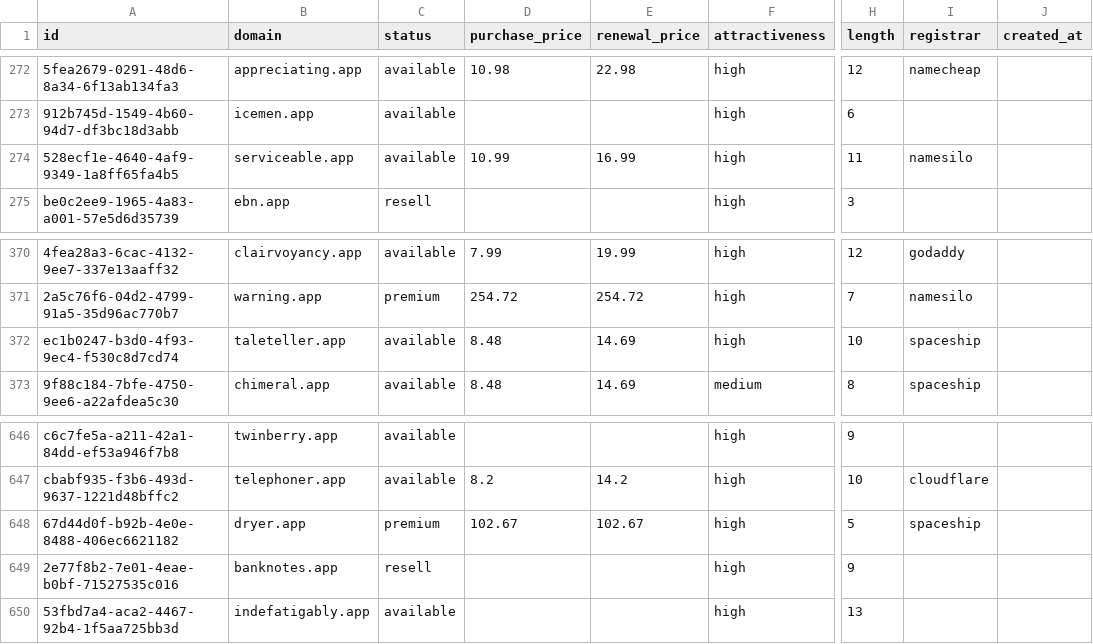
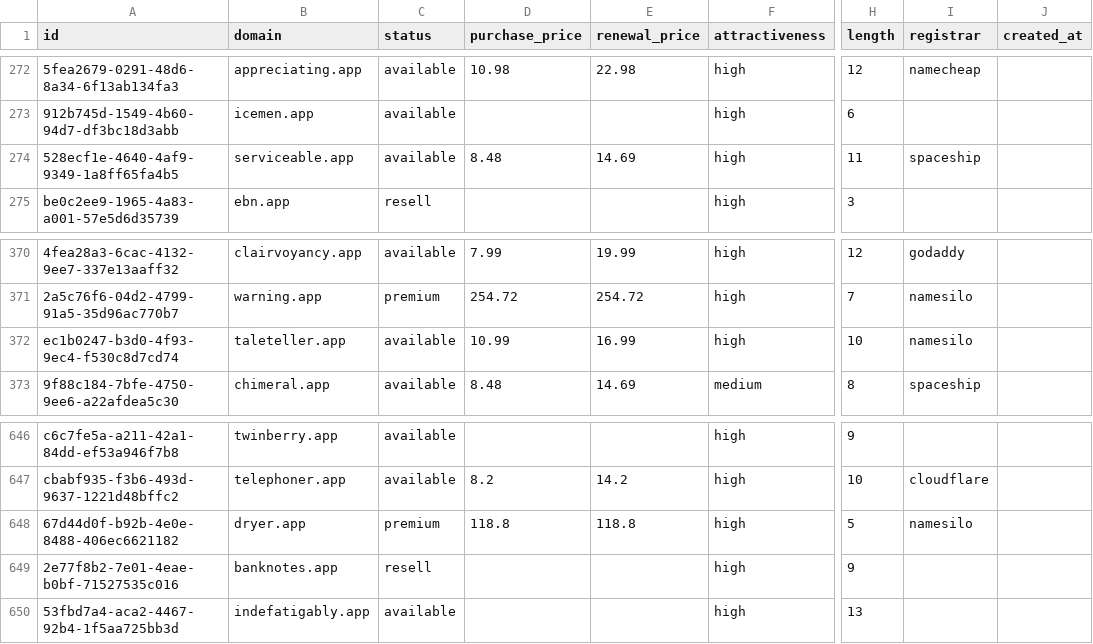
Before and after one commit to UniqueDomains/app-oneword-domains, a CSV file: app.csv, drawn as a sheet; only a part is shown, gaps mark what is left out; the diff names each change by its address in the sheet, - before the commit and + after, or states it on an @@ line.

Commit message:
Domains update

```diff
--- a/app.csv
+++ b/app.csv
-D274 (purchase_price): 10.99
+D274 (purchase_price): 8.48
-E274 (renewal_price): 16.99
+E274 (renewal_price): 14.69
-I274 (registrar): namesilo
+I274 (registrar): spaceship
-D372 (purchase_price): 8.48
+D372 (purchase_price): 10.99
-E372 (renewal_price): 14.69
+E372 (renewal_price): 16.99
-I372 (registrar): spaceship
+I372 (registrar): namesilo
-D648 (purchase_price): 102.67
+D648 (purchase_price): 118.8
-E648 (renewal_price): 102.67
+E648 (renewal_price): 118.8
-I648 (registrar): spaceship
+I648 (registrar): namesilo
```
Also changed, not shown: 5 other files.
